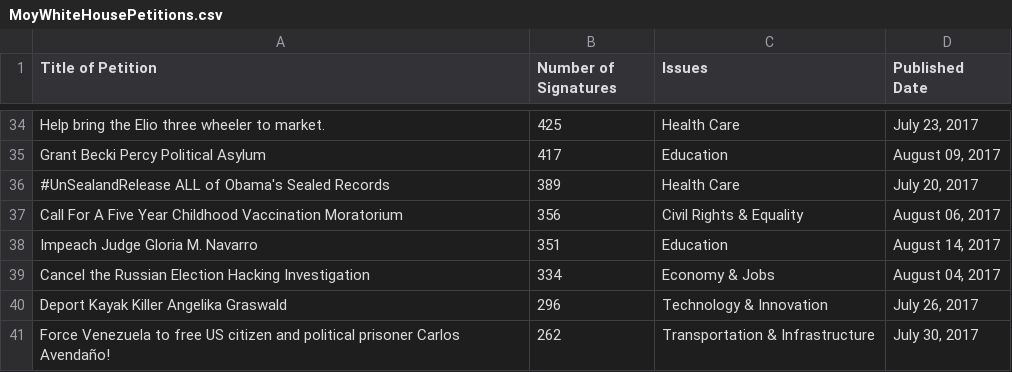
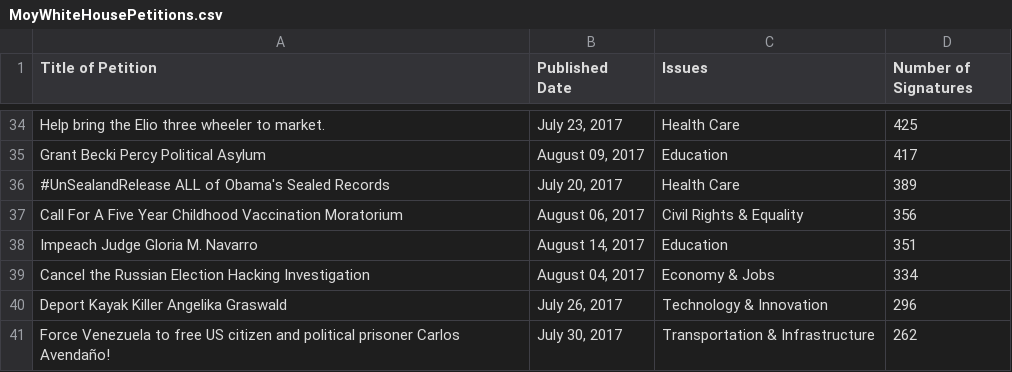
Before and after one commit to BryantJMoy/PythonCourse2017, a CSV file: Homeworks/HW2/MoyWhiteHousePetitions.csv, drawn as a sheet; only a part is shown, gaps mark what is left out; the diff covers the shown part only; the diff names each change by its address in the sheet, - before the commit and + after, or states it on an @@ line.

```diff
--- a/Homeworks/HW2/MoyWhiteHousePetitions.csv
+++ b/Homeworks/HW2/MoyWhiteHousePetitions.csv
-B1: Number of Signatures
+B1: Published Date
-D1: Published Date
+D1: Number of Signatures
-B34 (Published Date): 425
+B34 (Published Date): July 23, 2017
-D34 (Number of Signatures): July 23, 2017
+D34 (Number of Signatures): 425
-B35 (Published Date): 417
+B35 (Published Date): August 09, 2017
-D35 (Number of Signatures): August 09, 2017
+D35 (Number of Signatures): 417
-B36 (Published Date): 389
+B36 (Published Date): July 20, 2017
-D36 (Number of Signatures): July 20, 2017
+D36 (Number of Signatures): 389
-B37 (Published Date): 356
+B37 (Published Date): August 06, 2017
-D37 (Number of Signatures): August 06, 2017
+D37 (Number of Signatures): 356
-B38 (Published Date): 351
+B38 (Published Date): August 14, 2017
-D38 (Number of Signatures): August 14, 2017
+D38 (Number of Signatures): 351
-B39 (Published Date): 334
+B39 (Published Date): August 04, 2017
-D39 (Number of Signatures): August 04, 2017
+D39 (Number of Signatures): 334
-B40 (Published Date): 296
+B40 (Published Date): July 26, 2017
-D40 (Number of Signatures): July 26, 2017
+D40 (Number of Signatures): 296
-B41 (Published Date): 262
+B41 (Published Date): July 30, 2017
-D41 (Number of Signatures): July 30, 2017
+D41 (Number of Signatures): 262
```
Also changed, not shown: 64 edited cells elsewhere in this file, 1 other file.
